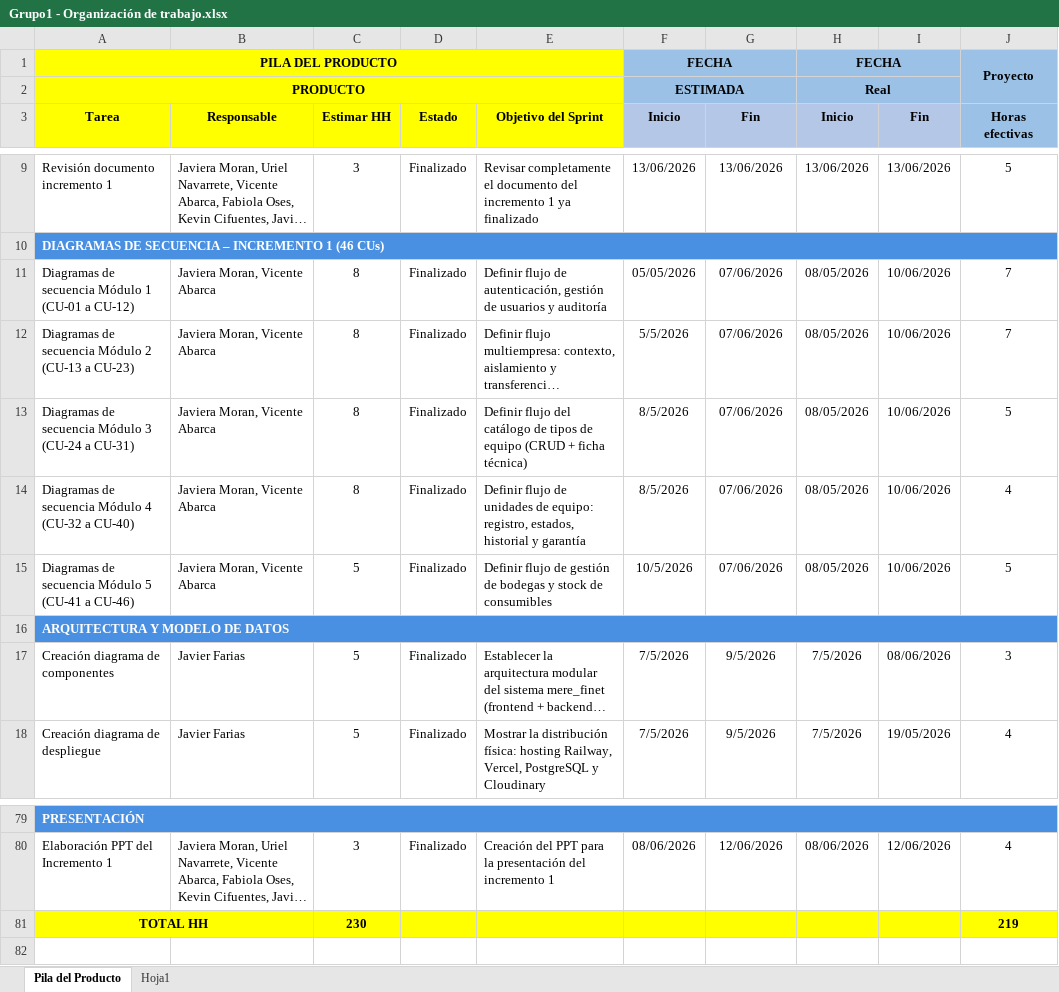
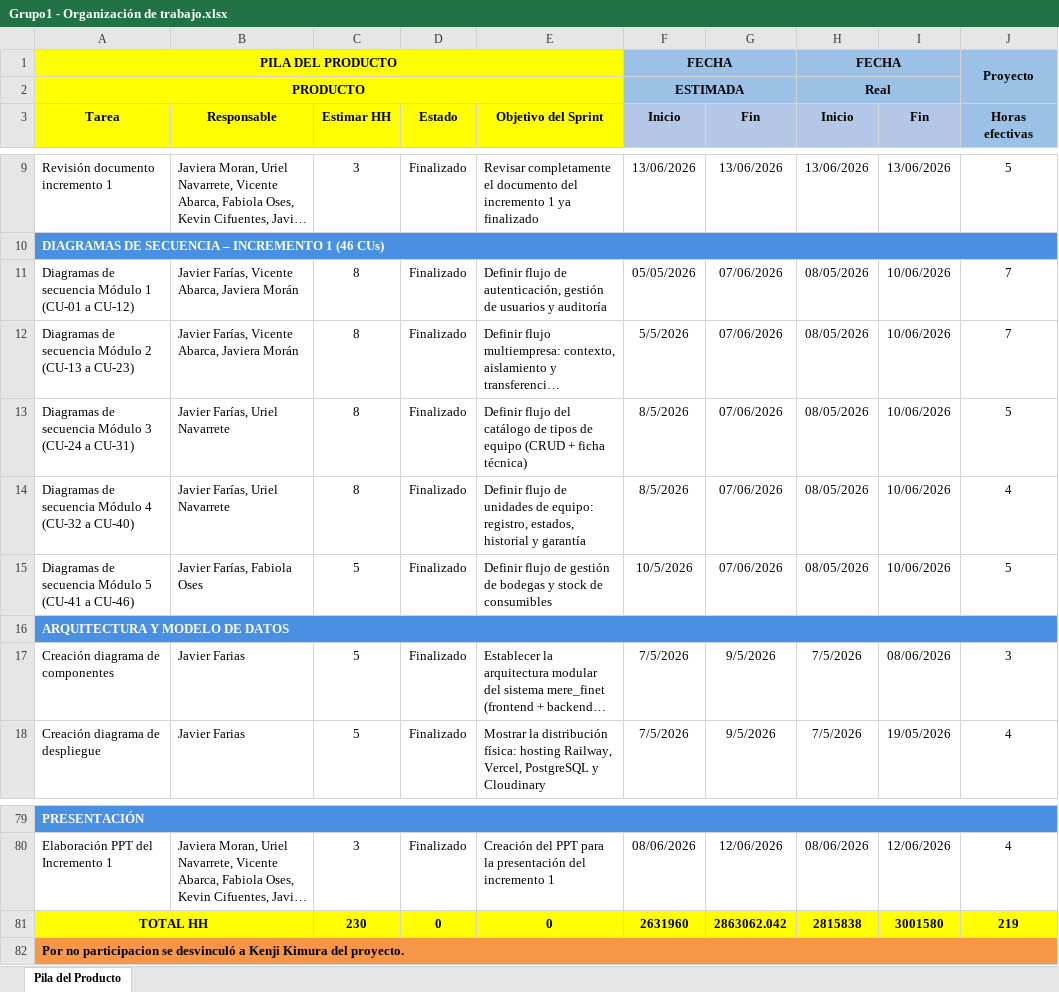
Before and after one commit to FSM-Finet-y-Cable-Magico/Team_1-Inventario-y-Bodega, an Excel workbook: archivos-incremento-1/Grupo1 - Organización de trabajo.xlsx, sheet Pila del Producto, drawn as a sheet; only a part is shown, gaps mark what is left out; long unchanged cells end in …; values as stored, in another font and other column widths than the file's, no borders; the diff names each change by its address in the sheet, - before the commit and + after, or states it on an @@ line.

Commit message:
Organización de trabajo

```diff
--- a/archivos-incremento-1/Grupo1 - Organización de trabajo.xlsx (sheet Pila del Producto)
+++ b/archivos-incremento-1/Grupo1 - Organización de trabajo.xlsx (sheet Pila del Producto)
-sheet tab: Hoja1
-B11:B12 (Responsable): Javiera Moran, Vicente Abarca
+B11:B12 (Responsable): Javier Farías, Vicente Abarca, Javiera Morán
-B13:B14 (Responsable): Javiera Moran, Vicente Abarca
+B13:B14 (Responsable): Javier Farías, Uriel Navarrete
-B15 (Responsable): Javiera Moran, Vicente Abarca
+B15 (Responsable): Javier Farías, Fabiola Oses
-D81 (Estado): (empty)
+D81 (Estado): 0
-E81 (Objetivo del Sprint): (empty)
+E81 (Objetivo del Sprint): 0
-F81 (Inicio): (empty)
+F81 (Inicio): 2631960
-G81 (Fin): (empty)
+G81 (Fin): 2863062.042
-H81 (Inicio): (empty)
+H81 (Inicio): 2815838
-I81 (Fin): (empty)
+I81 (Fin): 3001580
+row 82: Por no participacion se desvinculó a Kenji Kimura del proyecto.
```
